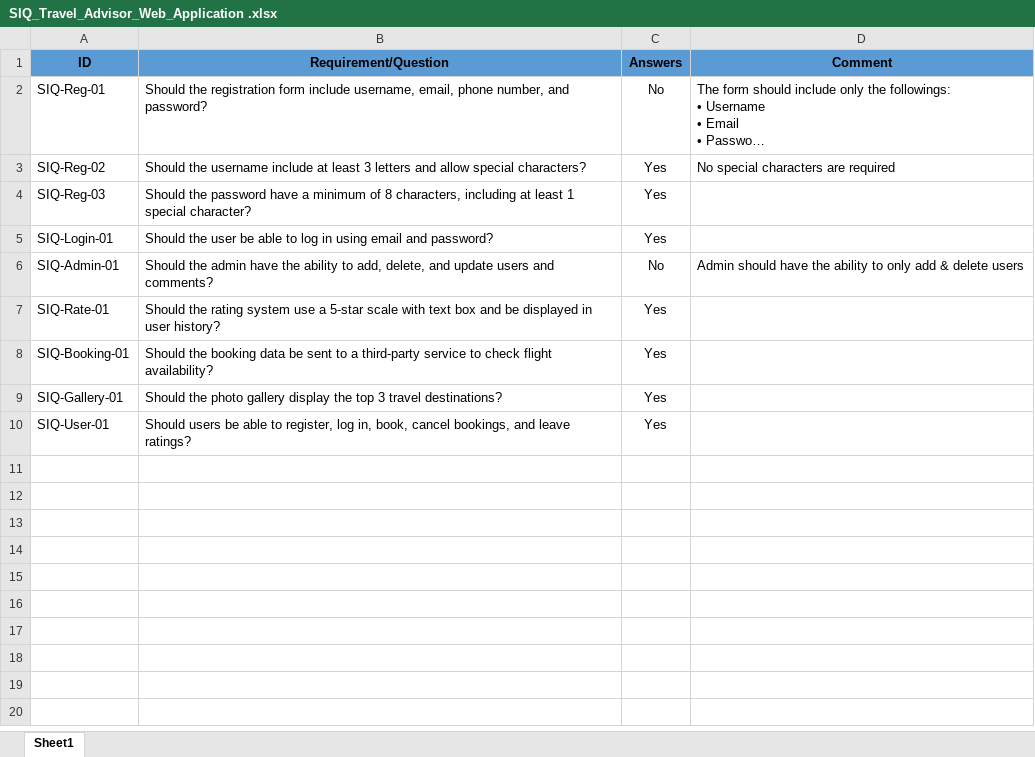
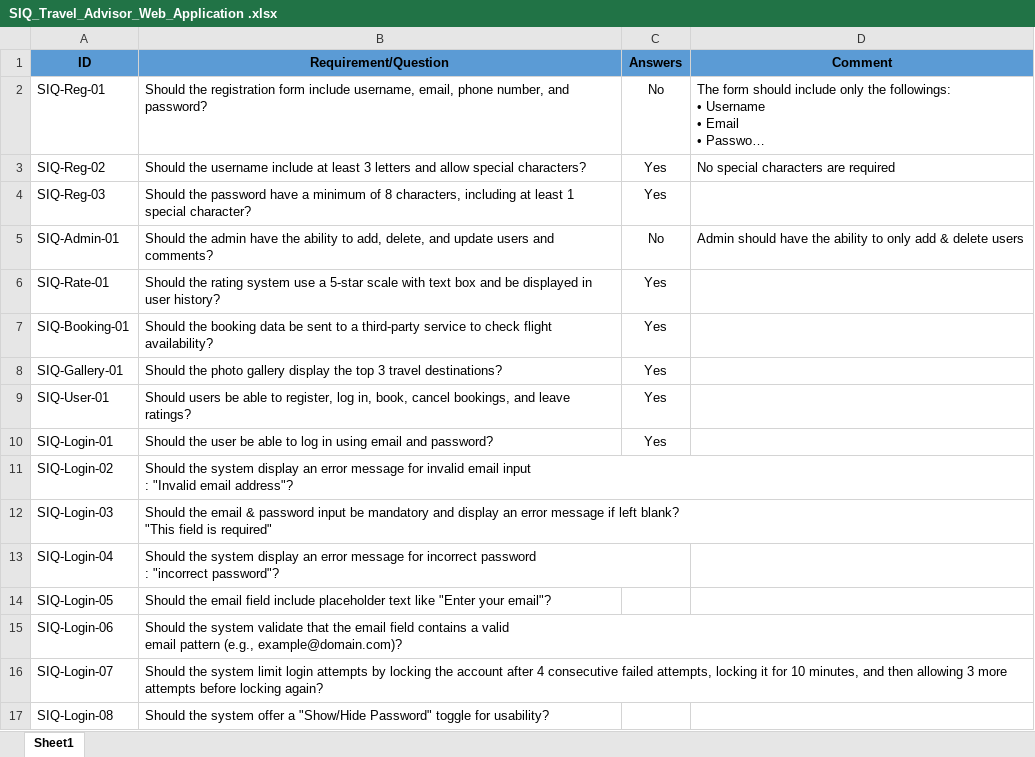
Before and after one commit to Mohamed-Mohsen98/Travel-Advisor-Web-Application, an Excel workbook: Requirments/SIQ_Travel_Advisor_Web_Application .xlsx, sheet Sheet1, drawn as a sheet; long unchanged cells end in …; values as stored, in another font and other column widths than the file's, no borders; conditional formats not drawn; ↵ is a line break in a cell; the diff names each change by its address in the sheet, - before the commit and + after, or states it on an @@ line.

Commit message:
SIQ V1.0

```diff
--- a/Requirments/SIQ_Travel_Advisor_Web_Application .xlsx (sheet Sheet1)
+++ b/Requirments/SIQ_Travel_Advisor_Web_Application .xlsx (sheet Sheet1)
@@ row 5 moved to row 10: SIQ-Login-01 @@
+row 11: SIQ-Login-02 | Should the system display an error message for invalid email input ↵ : "Invalid email address"?
+row 12: SIQ-Login-03 | Should the email & password input be mandatory and display an error message if left blank? ↵ "This field is required"
+row 13: SIQ-Login-04 | Should the system display an error message for incorrect password ↵ : "incorrect password"?
+row 14: SIQ-Login-05 | Should the email field include placeholder text like "Enter your email"?
+row 15: SIQ-Login-06 | Should the system validate that the email field contains a valid ↵ email pattern (e.g., example@domain.com)?
+row 16: SIQ-Login-07 | Should the system limit login attempts by locking the account after 4 consecutive failed attempts, locking it for 10 minutes, and then allowing 3 more attempts before locking again?
+row 17: SIQ-Login-08 | Should the system offer a "Show/Hide Password" toggle for usability?
```
